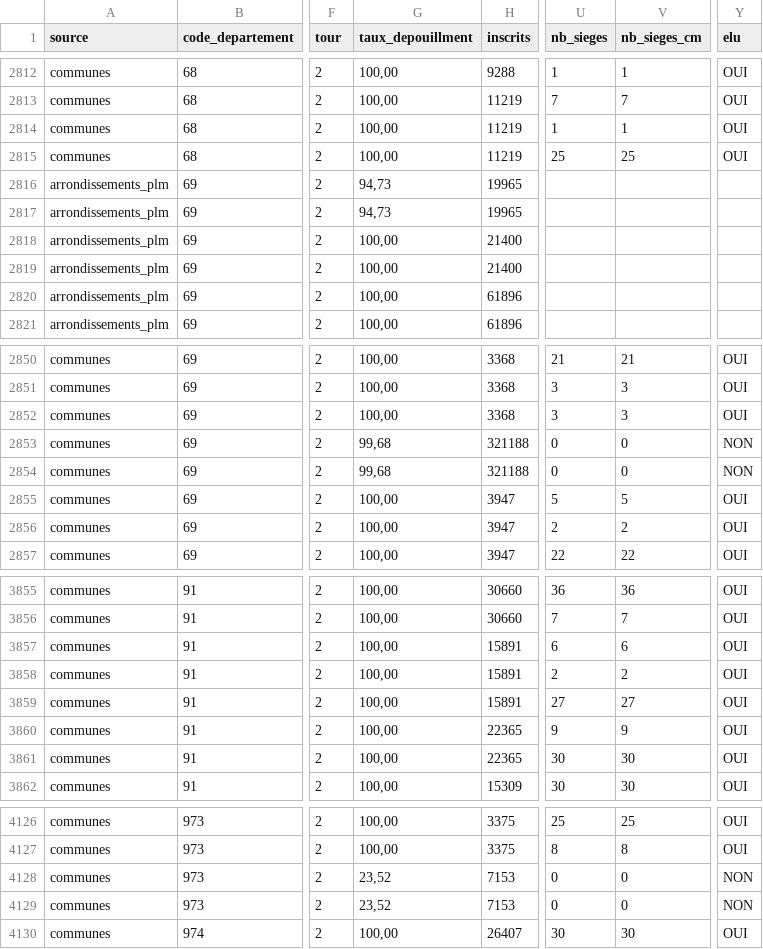
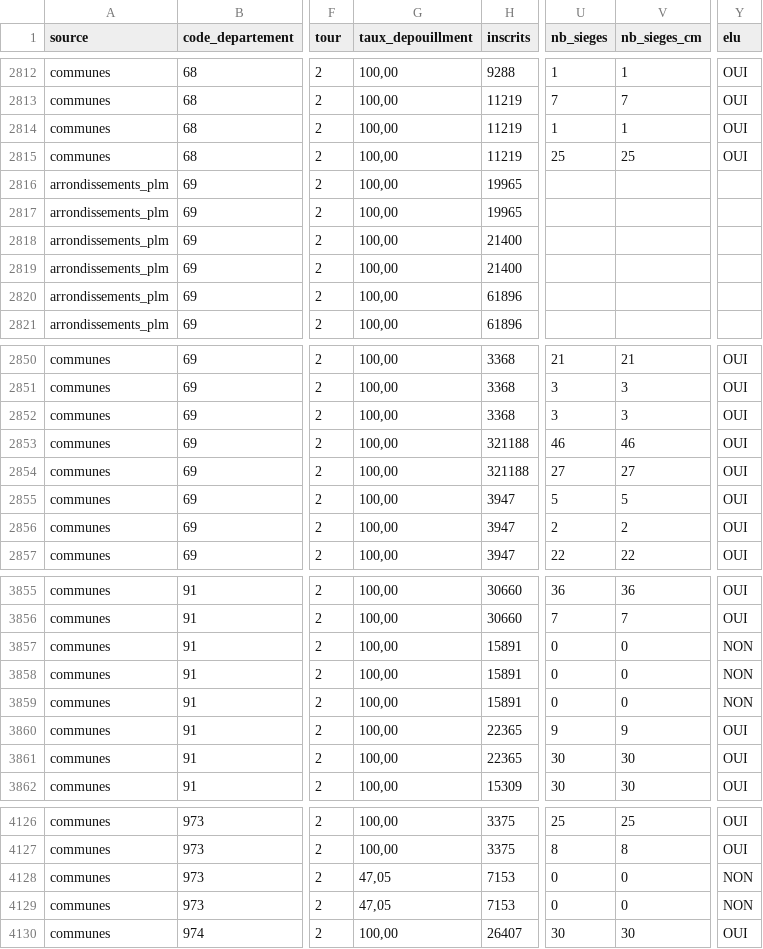
Before and after one commit to adumas1350/MuN26_t2, a CSV file: resultats_municipales_t2.csv, drawn as a sheet; only a part is shown, gaps mark what is left out; the diff names each change by its address in the sheet, - before the commit and + after, or states it on an @@ line.

Commit message:
Mise à jour résultats municipales 2026 T2

```diff
--- a/resultats_municipales_t2.csv
+++ b/resultats_municipales_t2.csv
-G2816:G2817 (taux_depouillment): 94,73
+G2816:G2817 (taux_depouillment): 100,00
-G2853:G2854 (taux_depouillment): 99,68
+G2853:G2854 (taux_depouillment): 100,00
-U2853 (nb_sieges): 0
+U2853 (nb_sieges): 46
-V2853 (nb_sieges_cm): 0
+V2853 (nb_sieges_cm): 46
-Y2853:Y2854 (elu): NON
+Y2853:Y2854 (elu): OUI
-U2854 (nb_sieges): 0
+U2854 (nb_sieges): 27
-V2854 (nb_sieges_cm): 0
+V2854 (nb_sieges_cm): 27
-U3857 (nb_sieges): 6
+U3857 (nb_sieges): 0
-V3857 (nb_sieges_cm): 6
+V3857 (nb_sieges_cm): 0
-Y3857:Y3859 (elu): OUI
+Y3857:Y3859 (elu): NON
-U3858 (nb_sieges): 2
+U3858 (nb_sieges): 0
-V3858 (nb_sieges_cm): 2
+V3858 (nb_sieges_cm): 0
-U3859 (nb_sieges): 27
+U3859 (nb_sieges): 0
-V3859 (nb_sieges_cm): 27
+V3859 (nb_sieges_cm): 0
-G4128:G4129 (taux_depouillment): 23,52
+G4128:G4129 (taux_depouillment): 47,05
```
Also changed, not shown: monitoring.csv.
